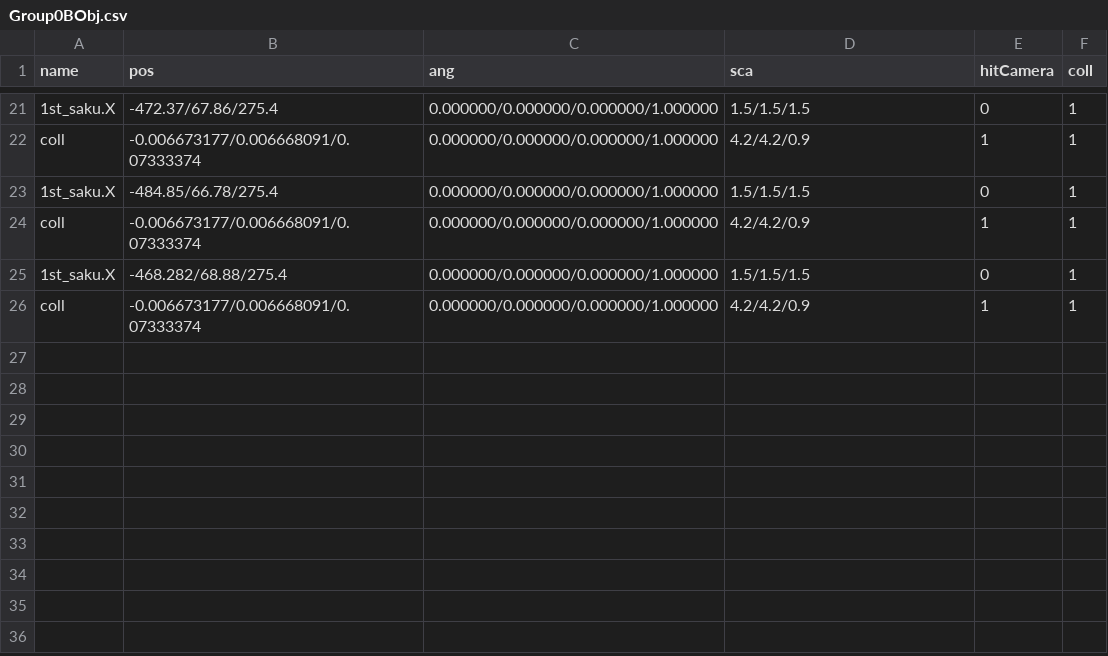
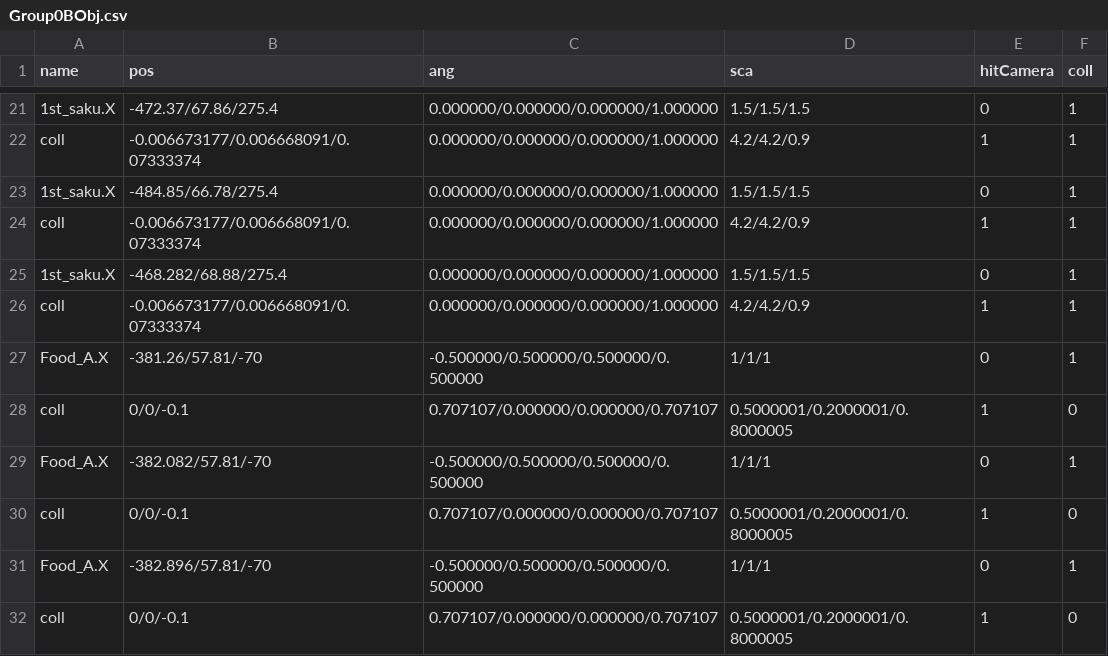
Before and after one commit to kbc15gc/game, a CSV file: game/Decide/Decide/Asset/Data/GroupData/Group0BObj.csv, drawn as a sheet; only a part is shown, gaps mark what is left out; the diff names each change by its address in the sheet, - before the commit and + after, or states it on an @@ line.

```diff
--- a/game/Decide/Decide/Asset/Data/GroupData/Group0BObj.csv
+++ b/game/Decide/Decide/Asset/Data/GroupData/Group0BObj.csv
+row 27: Food_A.X | -381.26/57.81/-70 | -0.500000/0.500000/0.500000/0.500000 | 1/1/1 | 0 | 1
+row 28: coll | 0/0/-0.1 | 0.707107/0.000000/0.000000/0.707107 | 0.5000001/0.2000001/0.8000005 | 1 | 0
+row 29: Food_A.X | -382.082/57.81/-70 | -0.500000/0.500000/0.500000/0.500000 | 1/1/1 | 0 | 1
+row 30: coll | 0/0/-0.1 | 0.707107/0.000000/0.000000/0.707107 | 0.5000001/0.2000001/0.8000005 | 1 | 0
+row 31: Food_A.X | -382.896/57.81/-70 | -0.500000/0.500000/0.500000/0.500000 | 1/1/1 | 0 | 1
+row 32: coll | 0/0/-0.1 | 0.707107/0.000000/0.000000/0.707107 | 0.5000001/0.2000001/0.8000005 | 1 | 0
```
Also changed, not shown: game/Decide/Decide/Asset/Data/GroupData/CommonGroupEnemy.csv, game/Decide/Decide/Asset/Data/GroupData/Group0CObj.csv, 6 other files.
